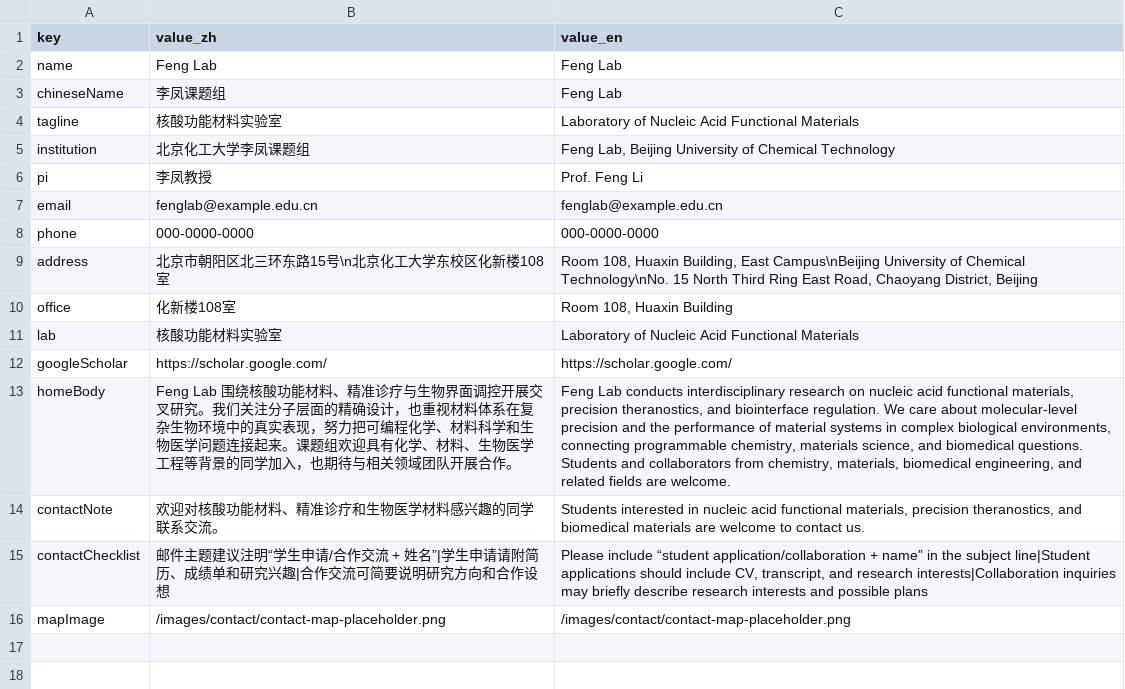
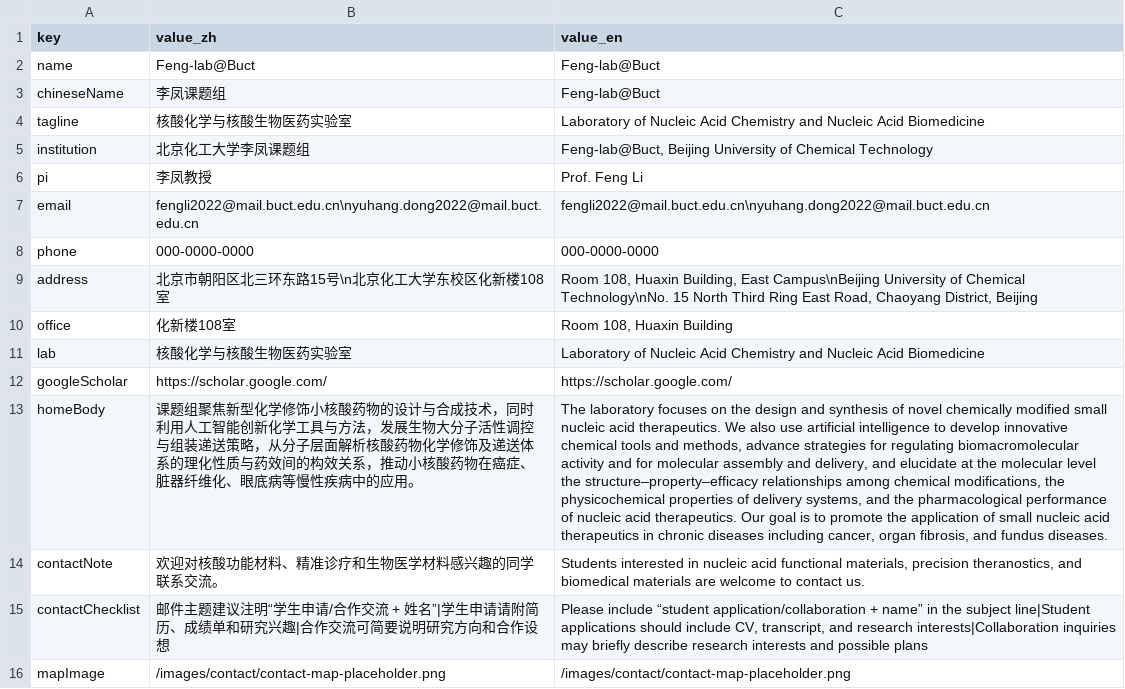
Before and after one commit to sheephjc/Fenglab, a CSV file: src/data/csv/contact.csv, drawn as a sheet; the diff names each change by its address in the sheet, - before the commit and + after, or states it on an @@ line.

```diff
--- a/src/data/csv/contact.csv
+++ b/src/data/csv/contact.csv
-B2 (value_zh): Feng Lab
+B2 (value_zh): Feng-lab@Buct
-C2:C3 (value_en): Feng Lab
+C2:C3 (value_en): Feng-lab@Buct
-B4 (value_zh): 核酸功能材料实验室
+B4 (value_zh): 核酸化学与核酸生物医药实验室
-C4 (value_en): …Nucleic Acid Functional Materials
+C4 (value_en): …Nucleic Acid Chemistry and Nucleic Acid Biomedicine
-C5 (value_en): Feng Lab, Beijing University…
+C5 (value_en): Feng-lab@Buct, Beijing University…
-B7 (value_zh): fenglab@example.edu.cn
+B7 (value_zh): fengli2022@mail.buct.edu.cn\nyuhang.dong2022@mail.buct.edu.cn
-C7 (value_en): fenglab@example.edu.cn
+C7 (value_en): fengli2022@mail.buct.edu.cn\nyuhang.dong2022@mail.buct.edu.cn
-B11 (value_zh): 核酸功能材料实验室
+B11 (value_zh): 核酸化学与核酸生物医药实验室
-C11 (value_en): …Nucleic Acid Functional Materials
+C11 (value_en): …Nucleic Acid Chemistry and Nucleic Acid Biomedicine
-B13 (value_zh): Feng Lab 围绕核酸功能材料、精准诊疗与生物界面调控开展交叉研究。我们关注分子层面的精确设计，也重视材料体系在复杂生物环境中的真实表现，努力把可编程化学、材料科学和生物医学问题连接起来。课题组欢迎具有化学、材料、生物医学工程等背景的同学加入，也期待与相关领域团队开展合作。
+B13 (value_zh): 课题组聚焦新型化学修饰小核酸药物的设计与合成技术，同时利用人工智能创新化学工具与方法，发展生物大分子活性调控与组装递送策略，从分子层面解析核酸药物化学修饰及递送体系的理化性质与药效间的构效关系，推动小核酸药物在癌症、脏器纤维化、眼底病等慢性疾病中的应用。
-C13 (value_en): Feng Lab conducts interdisciplinary research on nucleic acid functional materials, precision theranostics, and biointerface regulation. We care about molecular-level precision and the performance of material systems in complex biological environments, connecting programmable chemistry, materials science, and biomedical questions. Students and collaborators from chemistry, materials, biomedical engineering, and related fields are welcome.
+C13 (value_en): The laboratory focuses on the design and synthesis of novel chemically modified small nucleic acid therapeutics. We also use artificial intelligence to develop innovative chemical tools and methods, advance strategies for regulating biomacromolecular activity and for molecular assembly and delivery, and elucidate at the molecular level the structure–property–efficacy relationships among chemical modifications, the physicochemical properties of delivery systems, and the pharmacological performance of nucleic acid therapeutics. Our goal is to promote the application of small nucleic acid therapeutics in chronic diseases including cancer, organ fibrosis, and fundus diseases.
```
Also changed, not shown: src/data/csv/home.csv, src/data/csv/members.csv, 28 other files.
